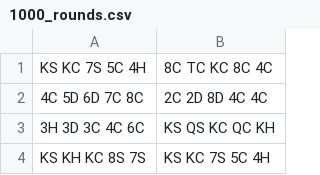
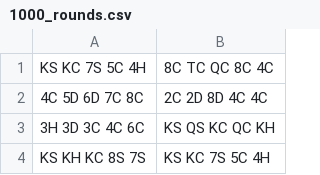
Before and after one commit to admhpr/poker-evaluator, a CSV file: csv/1000_rounds.csv, drawn as a sheet; only a part is shown.

Commit message:
♣♡♠♢

```diff
--- a/csv/1000_rounds.csv
+++ b/csv/1000_rounds.csv
@@ -1,2 +1,2 @@
-KS KC 7S 5C 4H,8C TC KC 8C 4C
+KS KC 7S 5C 4H,8C TC QC 8C 4C
 4C 5D 6D 7C 8C,2C 2D 8D 4C 4C
```
